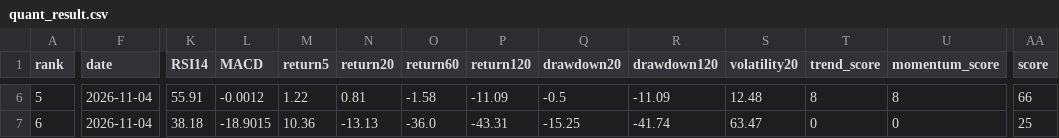
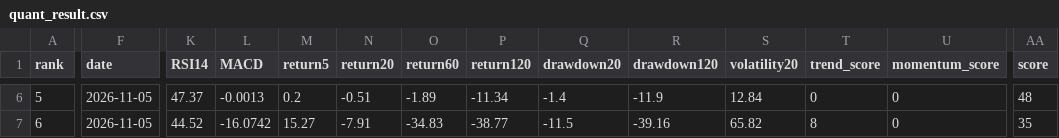
Before and after one commit to huming013-cyber/-quant-model, a CSV file: data/quant_result.csv, drawn as a sheet; only a part is shown, gaps mark what is left out; the diff covers the shown part only; the diff names each change by its address in the sheet, - before the commit and + after, or states it on an @@ line.

```diff
--- a/data/quant_result.csv
+++ b/data/quant_result.csv
-F6:F7 (date): 2026-11-04
+F6:F7 (date): 2026-11-05
-K6 (RSI14): 55.91
+K6 (RSI14): 47.37
-L6 (MACD): -0.0012
+L6 (MACD): -0.0013
-M6 (return5): 1.22
+M6 (return5): 0.2
-N6 (return20): 0.81
+N6 (return20): -0.51
-O6 (return60): -1.58
+O6 (return60): -1.89
-P6 (return120): -11.09
+P6 (return120): -11.34
-Q6 (drawdown20): -0.5
+Q6 (drawdown20): -1.4
-R6 (drawdown120): -11.09
+R6 (drawdown120): -11.9
-S6 (volatility20): 12.48
+S6 (volatility20): 12.84
-T6 (trend_score): 8
+T6 (trend_score): 0
-U6 (momentum_score): 8
+U6 (momentum_score): 0
-AA6 (score): 66
+AA6 (score): 48
-K7 (RSI14): 38.18
+K7 (RSI14): 44.52
-L7 (MACD): -18.9015
+L7 (MACD): -16.0742
-M7 (return5): 10.36
+M7 (return5): 15.27
-N7 (return20): -13.13
+N7 (return20): -7.91
-O7 (return60): -36.0
+O7 (return60): -34.83
-P7 (return120): -43.31
+P7 (return120): -38.77
-Q7 (drawdown20): -15.25
+Q7 (drawdown20): -11.5
-R7 (drawdown120): -41.74
+R7 (drawdown120): -39.16
-S7 (volatility20): 63.47
+S7 (volatility20): 65.82
-T7 (trend_score): 0
+T7 (trend_score): 8
-AA7 (score): 25
+AA7 (score): 35
```
Also changed, not shown: 96 edited cells elsewhere in this file, data/etf_result.csv, data/stock_result.csv.
